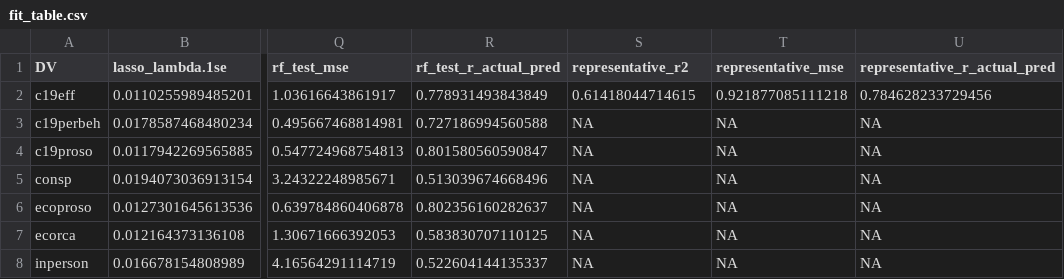
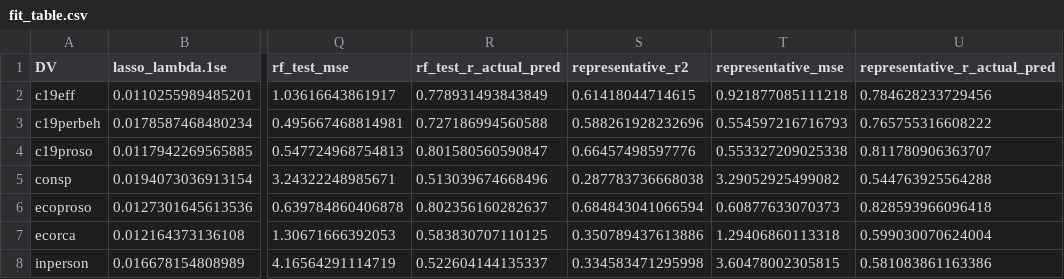
Before and after one commit to cjvanlissa/COVID19_metadata, a CSV file: results/fit_table.csv, drawn as a sheet; only a part is shown, gaps mark what is left out; the diff names each change by its address in the sheet, - before the commit and + after, or states it on an @@ line.

Commit message:
fix fit table

```diff
--- a/results/fit_table.csv
+++ b/results/fit_table.csv
-S3 (representative_r2): NA
+S3 (representative_r2): 0.588261928232696
-T3 (representative_mse): NA
+T3 (representative_mse): 0.554597216716793
-U3 (representative_r_actual_pred): NA
+U3 (representative_r_actual_pred): 0.765755316608222
-S4 (representative_r2): NA
+S4 (representative_r2): 0.66457498597776
-T4 (representative_mse): NA
+T4 (representative_mse): 0.553327209025338
-U4 (representative_r_actual_pred): NA
+U4 (representative_r_actual_pred): 0.811780906363707
-S5 (representative_r2): NA
+S5 (representative_r2): 0.287783736668038
-T5 (representative_mse): NA
+T5 (representative_mse): 3.29052925499082
-U5 (representative_r_actual_pred): NA
+U5 (representative_r_actual_pred): 0.544763925564288
-S6 (representative_r2): NA
+S6 (representative_r2): 0.684843041066594
-T6 (representative_mse): NA
+T6 (representative_mse): 0.60877633070373
-U6 (representative_r_actual_pred): NA
+U6 (representative_r_actual_pred): 0.828593966096418
-S7 (representative_r2): NA
+S7 (representative_r2): 0.350789437613886
-T7 (representative_mse): NA
+T7 (representative_mse): 1.29406860113318
-U7 (representative_r_actual_pred): NA
+U7 (representative_r_actual_pred): 0.599030070624004
-S8 (representative_r2): NA
+S8 (representative_r2): 0.334583471295998
-T8 (representative_mse): NA
+T8 (representative_mse): 3.60478002305815
-U8 (representative_r_actual_pred): NA
+U8 (representative_r_actual_pred): 0.581083861163386
```
Also changed, not shown: results/representative_fit.csv, 1 other file.
